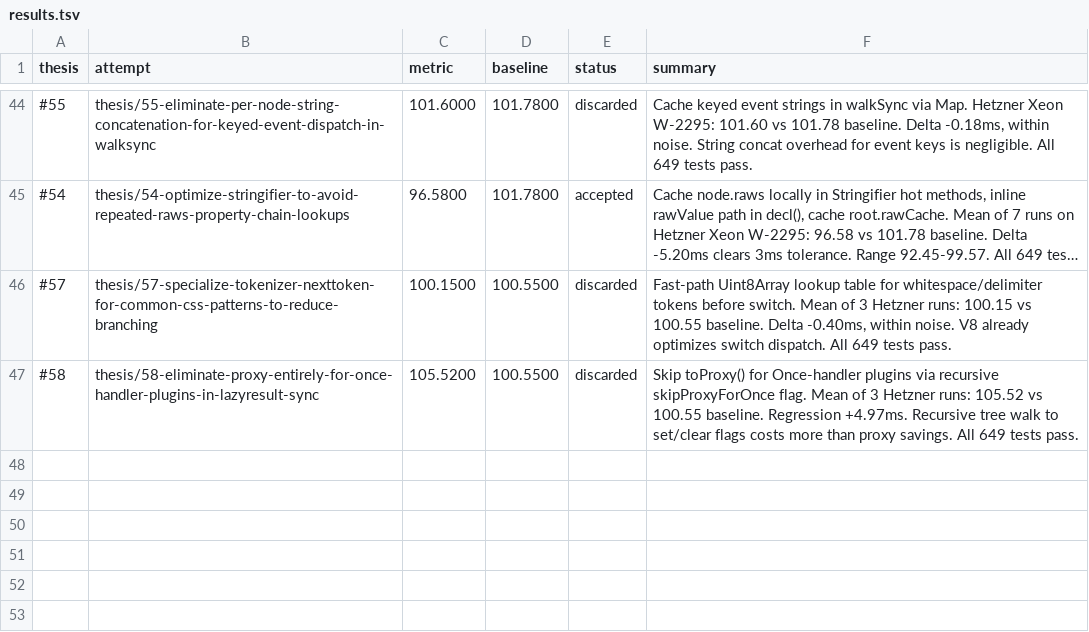
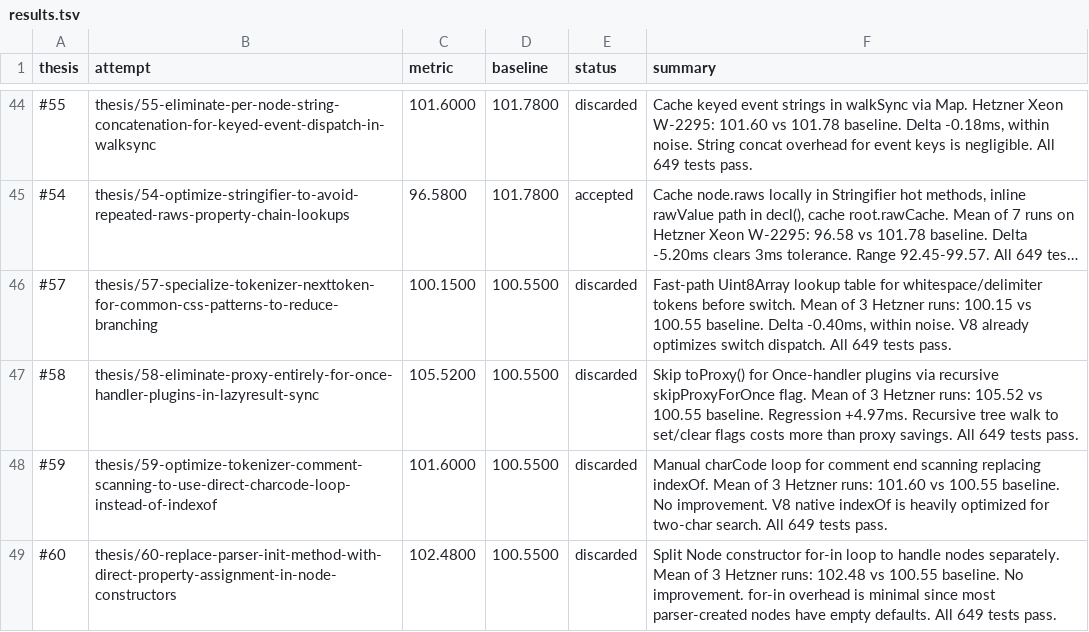
Before and after one commit to postcss/postcss, a TSV file: results.tsv, drawn as a sheet; only a part is shown, gaps mark what is left out; long unchanged cells end in ….

Commit message:
Update results.tsv via polyresearch sync.

```diff
--- a/results.tsv
+++ b/results.tsv
@@ -47 +47,3 @@ thesis	attempt	metric	baseline	status	summary
 #58	thesis/58-eliminate-proxy-entirely-for-once-handler-plugins-in-lazyresult-sync	105.5200	100.5500	discarded	Skip toProxy() for Once-handler plugins via recursive skipProxyForOnce flag. Mean of 3 Hetzner runs: 105.52 vs 100.55 baseline. Regression +4.97ms. Recursive tree walk to set/clear flags costs more than proxy savings. All 649 tests pass.
+#59	thesis/59-optimize-tokenizer-comment-scanning-to-use-direct-charcode-loop-instead-of-indexof	101.6000	100.5500	discarded	Manual charCode loop for comment end scanning replacing indexOf. Mean of 3 Hetzner runs: 101.60 vs 100.55 baseline. No improvement. V8 native indexOf is heavily optimized for two-char search. All 649 tests pass.
+#60	thesis/60-replace-parser-init-method-with-direct-property-assignment-in-node-constructors	102.4800	100.5500	discarded	Split Node constructor for-in loop to handle nodes separately. Mean of 3 Hetzner runs: 102.48 vs 100.55 baseline. No improvement. for-in overhead is minimal since most parser-created nodes have empty defaults. All 649 tests pass.
```
